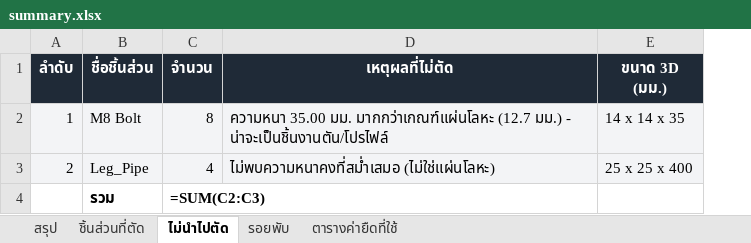
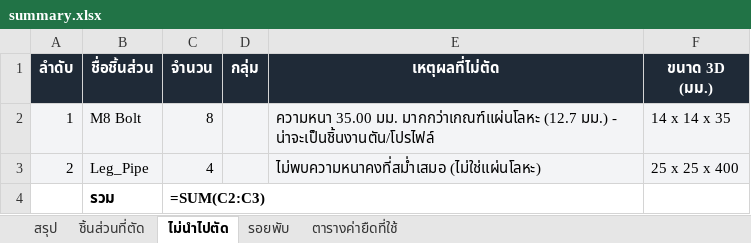
Before and after one commit to woraphontrangpanich-jpg/LHPsolidwork, an Excel workbook: docs/demo/export/summary.xlsx, sheet ไม่นำไปตัด, drawn as a sheet; values as stored, in another font and other column widths than the file's, no borders; formulas without a stored value are shown as written; the diff names each change by its address in the sheet, - before the commit and + after, or states it on an @@ line.

```diff
--- a/docs/demo/export/summary.xlsx (sheet ไม่นำไปตัด)
+++ b/docs/demo/export/summary.xlsx (sheet ไม่นำไปตัด)
+column D (กลุ่ม), empty
```
Also changed, not shown: sheet ตารางค่ายืดที่ใช้, sheet สรุป, 25 other files.
